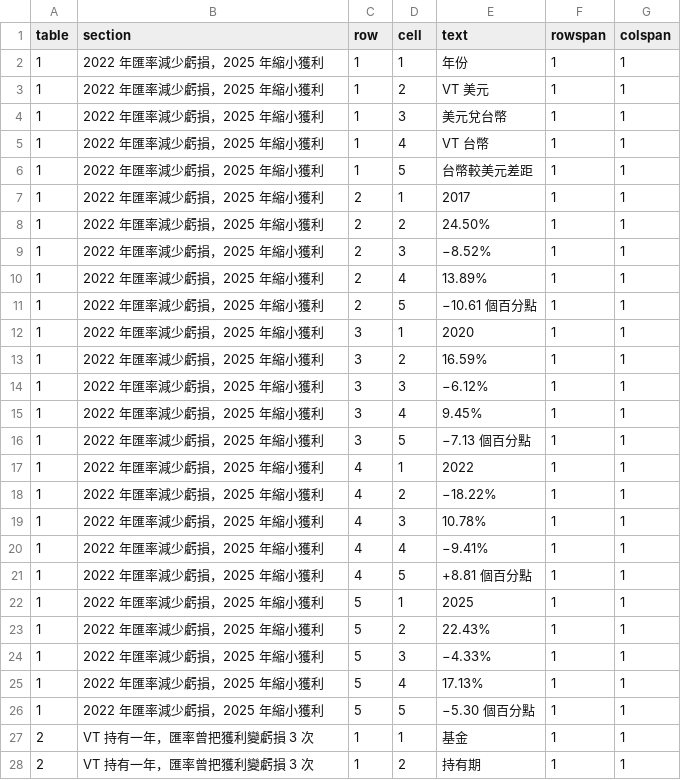
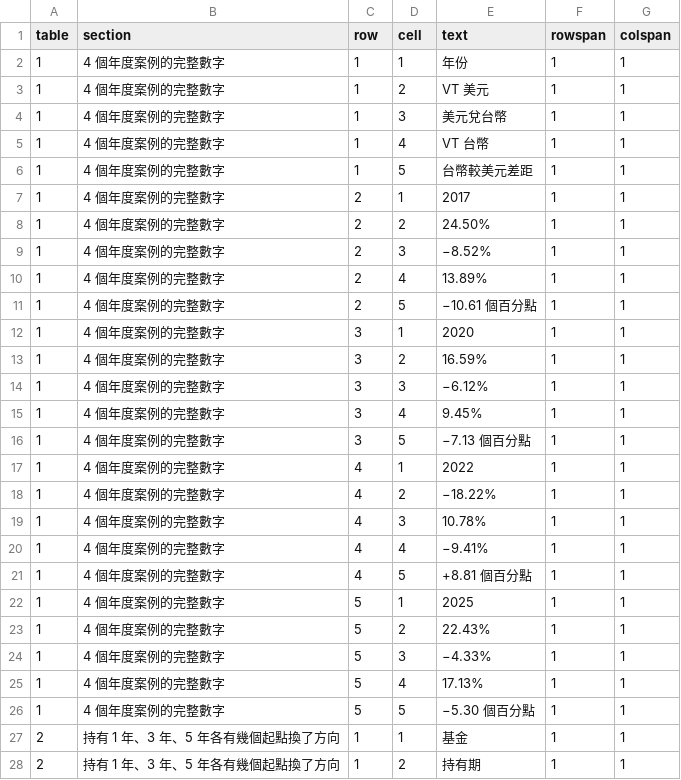
Before and after one commit to keigoks-ivan/tools, a CSV file: invest/data/article-snapshots/global-etf-twd-fx.csv, drawn as a sheet; only a part is shown; the diff covers the shown part only.

```diff
--- a/invest/data/article-snapshots/global-etf-twd-fx.csv
+++ b/invest/data/article-snapshots/global-etf-twd-fx.csv
@@ -1,28 +1,28 @@
 table,section,row,cell,text,rowspan,colspan
-1,2022 年匯率減少虧損，2025 年縮小獲利,1,1,年份,1,1
-1,2022 年匯率減少虧損，2025 年縮小獲利,1,2,VT 美元,1,1
-1,2022 年匯率減少虧損，2025 年縮小獲利,1,3,美元兌台幣,1,1
-1,2022 年匯率減少虧損，2025 年縮小獲利,1,4,VT 台幣,1,1
-1,2022 年匯率減少虧損，2025 年縮小獲利,1,5,台幣較美元差距,1,1
-1,2022 年匯率減少虧損，2025 年縮小獲利,2,1,2017,1,1
-1,2022 年匯率減少虧損，2025 年縮小獲利,2,2,24.50%,1,1
-1,2022 年匯率減少虧損，2025 年縮小獲利,2,3,−8.52%,1,1
-1,2022 年匯率減少虧損，2025 年縮小獲利,2,4,13.89%,1,1
-1,2022 年匯率減少虧損，2025 年縮小獲利,2,5,−10.61 個百分點,1,1
-1,2022 年匯率減少虧損，2025 年縮小獲利,3,1,2020,1,1
-1,2022 年匯率減少虧損，2025 年縮小獲利,3,2,16.59%,1,1
-1,2022 年匯率減少虧損，2025 年縮小獲利,3,3,−6.12%,1,1
-1,2022 年匯率減少虧損，2025 年縮小獲利,3,4,9.45%,1,1
-1,2022 年匯率減少虧損，2025 年縮小獲利,3,5,−7.13 個百分點,1,1
-1,2022 年匯率減少虧損，2025 年縮小獲利,4,1,2022,1,1
-1,2022 年匯率減少虧損，2025 年縮小獲利,4,2,−18.22%,1,1
-1,2022 年匯率減少虧損，2025 年縮小獲利,4,3,10.78%,1,1
-1,2022 年匯率減少虧損，2025 年縮小獲利,4,4,−9.41%,1,1
-1,2022 年匯率減少虧損，2025 年縮小獲利,4,5,+8.81 個百分點,1,1
-1,2022 年匯率減少虧損，2025 年縮小獲利,5,1,2025,1,1
-1,2022 年匯率減少虧損，2025 年縮小獲利,5,2,22.43%,1,1
-1,2022 年匯率減少虧損，2025 年縮小獲利,5,3,−4.33%,1,1
-1,2022 年匯率減少虧損，2025 年縮小獲利,5,4,17.13%,1,1
-1,2022 年匯率減少虧損，2025 年縮小獲利,5,5,−5.30 個百分點,1,1
-2,VT 持有一年，匯率曾把獲利變虧損 3 次,1,1,基金,1,1
-2,VT 持有一年，匯率曾把獲利變虧損 3 次,1,2,持有期,1,1
+1,4 個年度案例的完整數字,1,1,年份,1,1
+1,4 個年度案例的完整數字,1,2,VT 美元,1,1
+1,4 個年度案例的完整數字,1,3,美元兌台幣,1,1
+1,4 個年度案例的完整數字,1,4,VT 台幣,1,1
+1,4 個年度案例的完整數字,1,5,台幣較美元差距,1,1
+1,4 個年度案例的完整數字,2,1,2017,1,1
+1,4 個年度案例的完整數字,2,2,24.50%,1,1
+1,4 個年度案例的完整數字,2,3,−8.52%,1,1
+1,4 個年度案例的完整數字,2,4,13.89%,1,1
+1,4 個年度案例的完整數字,2,5,−10.61 個百分點,1,1
+1,4 個年度案例的完整數字,3,1,2020,1,1
+1,4 個年度案例的完整數字,3,2,16.59%,1,1
+1,4 個年度案例的完整數字,3,3,−6.12%,1,1
+1,4 個年度案例的完整數字,3,4,9.45%,1,1
+1,4 個年度案例的完整數字,3,5,−7.13 個百分點,1,1
+1,4 個年度案例的完整數字,4,1,2022,1,1
+1,4 個年度案例的完整數字,4,2,−18.22%,1,1
+1,4 個年度案例的完整數字,4,3,10.78%,1,1
+1,4 個年度案例的完整數字,4,4,−9.41%,1,1
+1,4 個年度案例的完整數字,4,5,+8.81 個百分點,1,1
+1,4 個年度案例的完整數字,5,1,2025,1,1
+1,4 個年度案例的完整數字,5,2,22.43%,1,1
+1,4 個年度案例的完整數字,5,3,−4.33%,1,1
+1,4 個年度案例的完整數字,5,4,17.13%,1,1
+1,4 個年度案例的完整數字,5,5,−5.30 個百分點,1,1
+2,持有 1 年、3 年、5 年各有幾個起點換了方向,1,1,基金,1,1
+2,持有 1 年、3 年、5 年各有幾個起點換了方向,1,2,持有期,1,1
```
Also changed, not shown: 33 edited cells elsewhere in this file, invest/data/article-snapshots/global-etf-twd-fx-figures.csv, 3 other files.
